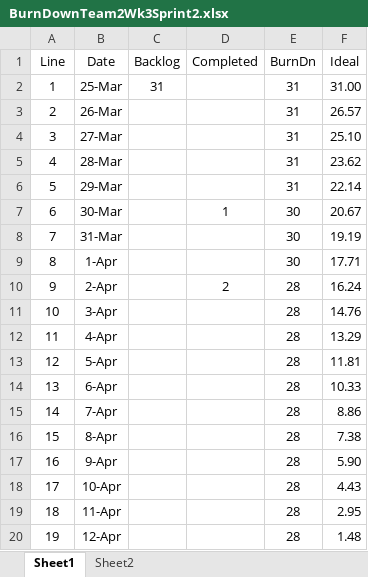
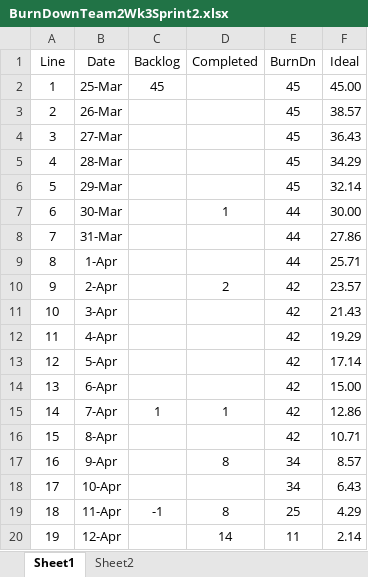
Before and after one commit to sloanlipman/ksu-swe-6733-gaming-matchmaker, an Excel workbook: DOCs/BurnDownTeam2Wk3Sprint2.xlsx, sheet Sheet1, drawn as a sheet; only a part is shown; values as stored, in another font and other column widths than the file's, no borders; charts and pictures and table styles not drawn; the diff covers the shown part only; the diff names each change by its address in the sheet, - before the commit and + after, or states it on an @@ line.

Commit message:
Added Sprint 2 docs

```diff
--- a/DOCs/BurnDownTeam2Wk3Sprint2.xlsx (sheet Sheet1)
+++ b/DOCs/BurnDownTeam2Wk3Sprint2.xlsx (sheet Sheet1)
-C2 (Backlog): 31
+C2 (Backlog): 45
-E2:E6 (BurnDn): 31
+E2:E6 (BurnDn): 45
-F2 (Ideal): 31.00
+F2 (Ideal): 45.00
-F3 (Ideal): 26.57
+F3 (Ideal): 38.57
-F4 (Ideal): 25.10
+F4 (Ideal): 36.43
-F5 (Ideal): 23.62
+F5 (Ideal): 34.29
-F6 (Ideal): 22.14
+F6 (Ideal): 32.14
-E7:E9 (BurnDn): 30
+E7:E9 (BurnDn): 44
-F7 (Ideal): 20.67
+F7 (Ideal): 30.00
-F8 (Ideal): 19.19
+F8 (Ideal): 27.86
-F9 (Ideal): 17.71
+F9 (Ideal): 25.71
-E10:E16 (BurnDn): 28
+E10:E16 (BurnDn): 42
-F10 (Ideal): 16.24
+F10 (Ideal): 23.57
-F11 (Ideal): 14.76
+F11 (Ideal): 21.43
-F12 (Ideal): 13.29
+F12 (Ideal): 19.29
-F13 (Ideal): 11.81
+F13 (Ideal): 17.14
-F14 (Ideal): 10.33
+F14 (Ideal): 15.00
-C15 (Backlog): (empty)
+C15 (Backlog): 1
-D15 (Completed): (empty)
+D15 (Completed): 1
-F15 (Ideal): 8.86
+F15 (Ideal): 12.86
-F16 (Ideal): 7.38
+F16 (Ideal): 10.71
-D17 (Completed): (empty)
+D17 (Completed): 8
-E17:E18 (BurnDn): 28
+E17:E18 (BurnDn): 34
-F17 (Ideal): 5.90
+F17 (Ideal): 8.57
-F18 (Ideal): 4.43
+F18 (Ideal): 6.43
-C19 (Backlog): (empty)
+C19 (Backlog): -1
-D19 (Completed): (empty)
+D19 (Completed): 8
-E19 (BurnDn): 28
+E19 (BurnDn): 25
-F19 (Ideal): 2.95
+F19 (Ideal): 4.29
-D20 (Completed): (empty)
+D20 (Completed): 14
-E20 (BurnDn): 28
+E20 (BurnDn): 11
-F20 (Ideal): 1.48
+F20 (Ideal): 2.14
```
Also changed, not shown: 1 added row, 1 removed row and 7 edited cells elsewhere in this sheet, charts or pictures, DOCs/BurnDownTeam2Wk1Sprint2.xlsx, DOCs/BurnDownTeam2Wk2Sprint2.xlsx, 7 other files.
